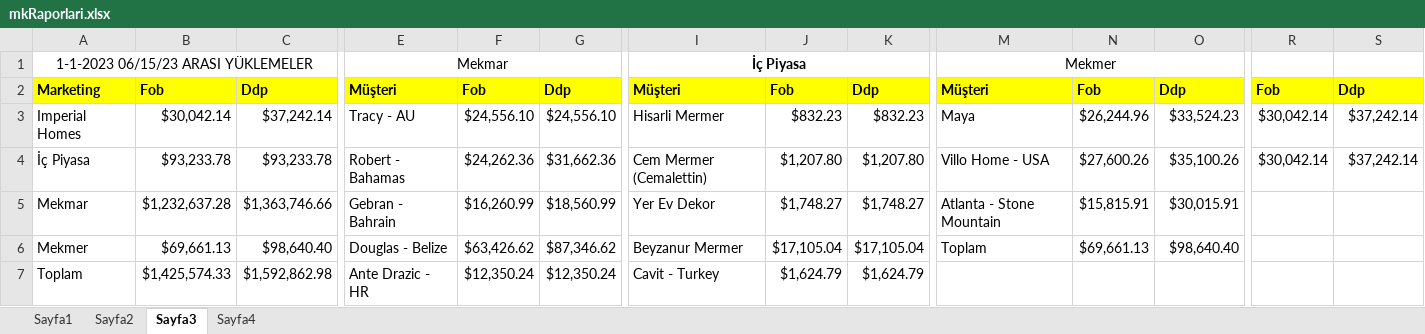
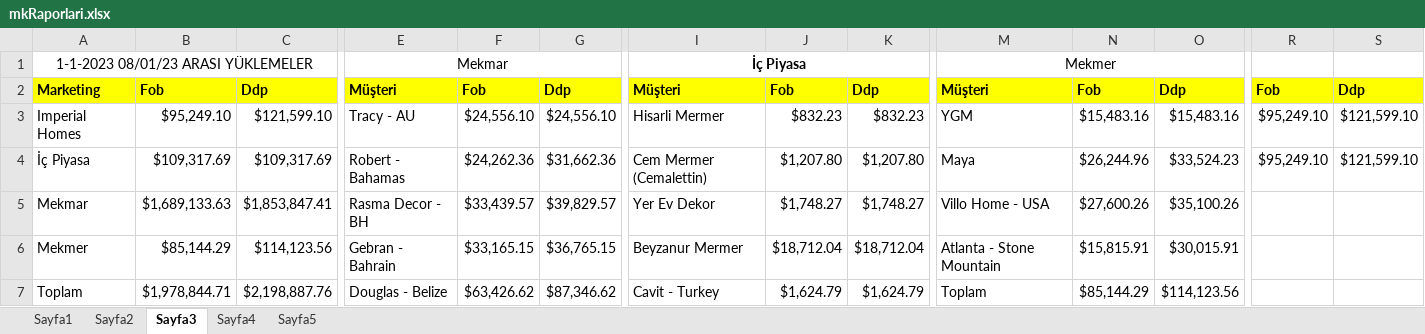
Before and after one commit to Thusuaso/new-vite-servis, an Excel workbook: resource_api/raporlar/dosyalar/mkRaporlari.xlsx, sheet Sayfa3, drawn as a sheet; only a part is shown, gaps mark what is left out; values as stored, in another font and other column widths than the file's, no borders; removed rows and columns are numbered as before the commit, all else as after; rows hold the shown columns only; the diff covers the shown part only; the diff names each change by its address in the sheet, - before the commit and + after, or states it on an @@ line.

```diff
--- a/resource_api/raporlar/dosyalar/mkRaporlari.xlsx (sheet Sayfa3)
+++ b/resource_api/raporlar/dosyalar/mkRaporlari.xlsx (sheet Sayfa3)
+sheet tab: Sayfa5
-A1: 1-1-2023 06/15/23 ARASI YÜKLEMELER
+A1: 1-1-2023 08/01/23 ARASI YÜKLEMELER
-B3: $30,042.14
+B3: $95,249.10
-C3: $37,242.14
+C3: $121,599.10
-M3 (Mekmer): Maya
+M3 (Mekmer): YGM
-N3: $26,244.96
+N3: $15,483.16
-O3: $33,524.23
+O3: $15,483.16
-R3:R4: $30,042.14
+R3:R4: $95,249.10
-S3:S4: $37,242.14
+S3:S4: $121,599.10
-B4: $93,233.78
+B4: $109,317.69
-C4: $93,233.78
+C4: $109,317.69
-M4 (Mekmer): Villo Home - USA
+M4 (Mekmer): Maya
-N4: $27,600.26
+N4: $26,244.96
-O4: $35,100.26
+O4: $33,524.23
-B5: $1,232,637.28
+B5: $1,689,133.63
-C5: $1,363,746.66
+C5: $1,853,847.41
-E5 (Mekmar): Gebran - Bahrain
+E5 (Mekmar): Rasma Decor - BH
-F5: $16,260.99
+F5: $33,439.57
-G5: $18,560.99
+G5: $39,829.57
-M5 (Mekmer): Atlanta - Stone Mountain
+M5 (Mekmer): Villo Home - USA
-N5: $15,815.91
+N5: $27,600.26
-O5: $30,015.91
+O5: $35,100.26
-row 6: Mekmer | $69,661.13 | $98,640.40 | Douglas - Belize | $63,426.62 | $87,346.62 | Beyzanur Mermer | $17,105.04 | $17,105.04 | Toplam | $69,661.13 | $98,640.40
+row 6: Mekmer | $85,144.29 | $114,123.56 | Gebran - Bahrain | $33,165.15 | $36,765.15 | Beyzanur Mermer | $18,712.04 | $18,712.04 | Atlanta - Stone Mountain | $15,815.91 | $30,015.91
-B7: $1,425,574.33
+B7: $1,978,844.71
-C7: $1,592,862.98
+C7: $2,198,887.76
-E7 (Mekmar): Ante Drazic - HR
+E7 (Mekmar): Douglas - Belize
-F7: $12,350.24
+F7: $63,426.62
-G7: $12,350.24
+G7: $87,346.62
-M7 (Mekmer): (empty)
+M7 (Mekmer): Toplam
-N7: (empty)
+N7: $85,144.29
-O7: (empty)
+O7: $114,123.56
```
Also changed, not shown: 18 added rows, 12 removed rows and 39 edited cells elsewhere in this sheet, sheet Sayfa4, sheet Sayfa2, sheet Sayfa1, resource_api/raporlar/sablonlar/mkRaporlari.xlsx, 1 other file.
